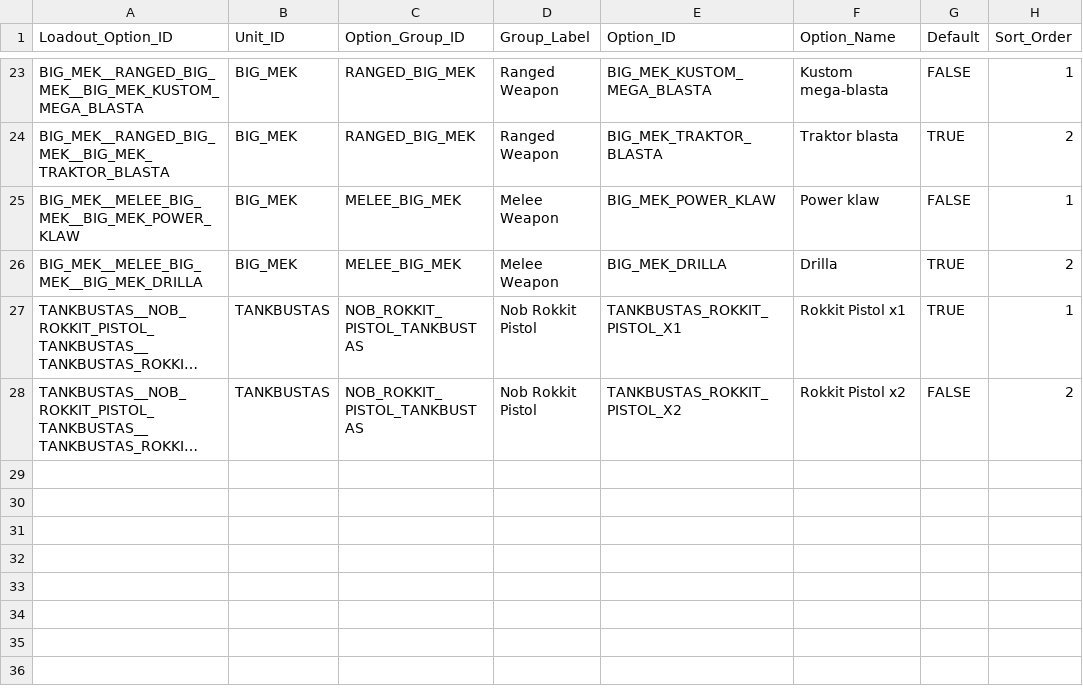
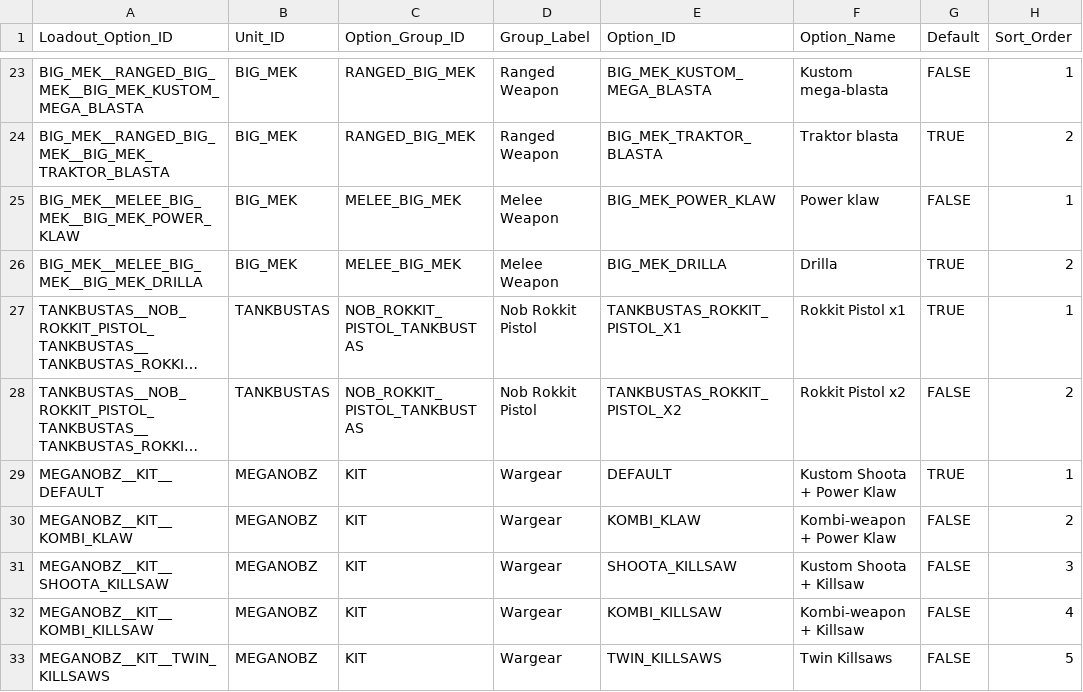
Before and after one commit to rxguzma/wh40k-11th, a CSV file: data/orks/Loadout_Options.csv, drawn as a sheet; only a part is shown, gaps mark what is left out; long unchanged cells end in …; the diff names each change by its address in the sheet, - before the commit and + after, or states it on an @@ line.

```diff
--- a/data/orks/Loadout_Options.csv
+++ b/data/orks/Loadout_Options.csv
+row 29: MEGANOBZ__KIT__DEFAULT | MEGANOBZ | KIT | Wargear | DEFAULT | Kustom Shoota + Power Klaw | TRUE | 1
+row 30: MEGANOBZ__KIT__KOMBI_KLAW | MEGANOBZ | KIT | Wargear | KOMBI_KLAW | Kombi-weapon + Power Klaw | FALSE | 2
+row 31: MEGANOBZ__KIT__SHOOTA_KILLSAW | MEGANOBZ | KIT | Wargear | SHOOTA_KILLSAW | Kustom Shoota + Killsaw | FALSE | 3
+row 32: MEGANOBZ__KIT__KOMBI_KILLSAW | MEGANOBZ | KIT | Wargear | KOMBI_KILLSAW | Kombi-weapon + Killsaw | FALSE | 4
+row 33: MEGANOBZ__KIT__TWIN_KILLSAWS | MEGANOBZ | KIT | Wargear | TWIN_KILLSAWS | Twin Killsaws | FALSE | 5
```
Also changed, not shown: data/orks/Loadout_Weapons.csv, 1 other file.
